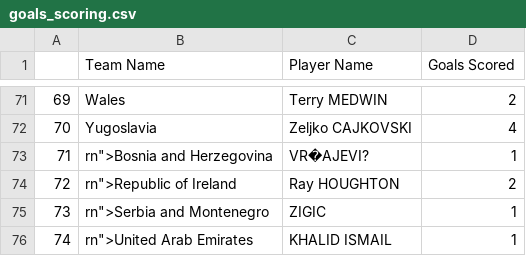
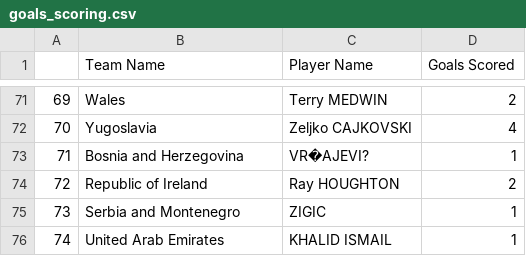
Before and after one commit to guyelov/Visualization_Project, a CSV file: goals_scoring.csv, drawn as a sheet; only a part is shown, gaps mark what is left out.

```diff
--- a/goals_scoring.csv
+++ b/goals_scoring.csv
@@ -72,5 +72,5 @@
 70,Yugoslavia,Zeljko CAJKOVSKI,4
-71,"rn"">Bosnia and Herzegovina",VR�AJEVI?,1
-72,"rn"">Republic of Ireland",Ray HOUGHTON,2
-73,"rn"">Serbia and Montenegro",ZIGIC,1
-74,"rn"">United Arab Emirates",KHALID ISMAIL,1
+71,Bosnia and Herzegovina,VR�AJEVI?,1
+72,Republic of Ireland,Ray HOUGHTON,2
+73,Serbia and Montenegro,ZIGIC,1
+74,United Arab Emirates,KHALID ISMAIL,1
```
Also changed, not shown: 1 other file.
